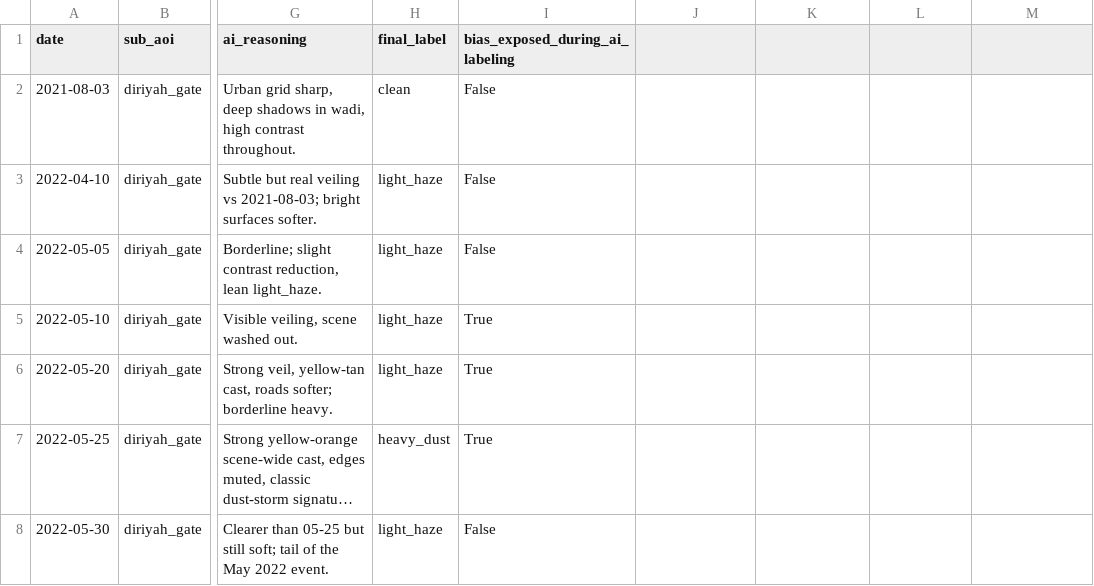
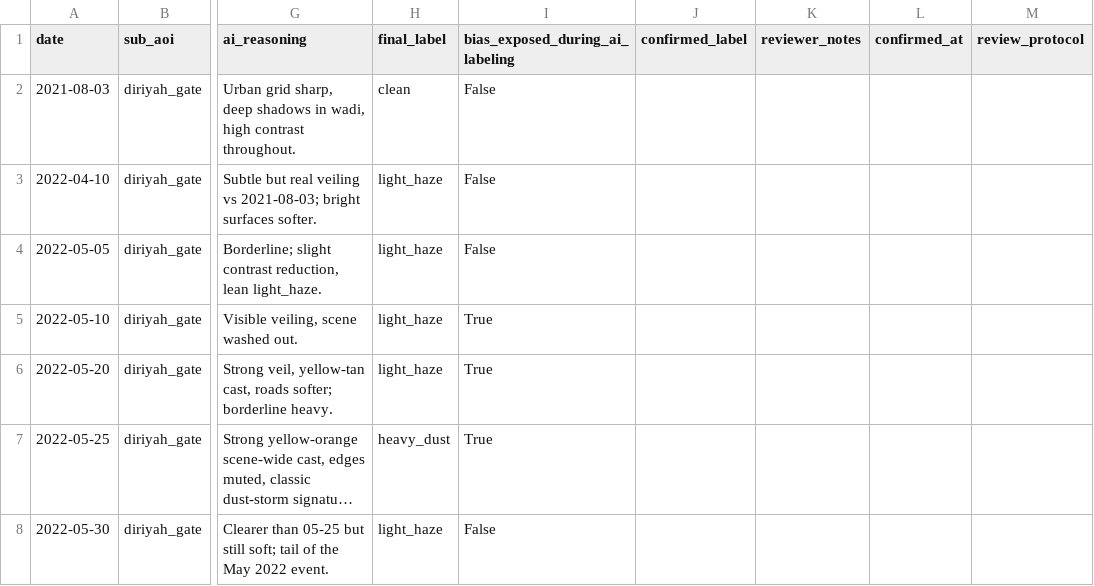
Before and after one commit to a7zain/basira, a CSV file: research/dust-honesty/data/sq1c_diriyah_gate_relabel.csv, drawn as a sheet; only a part is shown, gaps mark what is left out; long unchanged cells end in …; the diff names each change by its address in the sheet, - before the commit and + after, or states it on an @@ line.

Commit message:
SQ1C: scaffold confirmed_label columns + review_protocol + reviewer_notes for confirmation pass
Adds 4 empty columns (confirmed_label, reviewer_notes, confirmed_at,
review_protocol) to each of the three sq1c_<aoi>_relabel.csv files.
These are populated row-by-row by sq1c_label_review.py during the
researcher confirmation pass; final_label / ai_prelabel are preserved
unchanged so the AI-only baseline stays auditable.

```diff
--- a/research/dust-honesty/data/sq1c_diriyah_gate_relabel.csv
+++ b/research/dust-honesty/data/sq1c_diriyah_gate_relabel.csv
-J1: (empty)
+J1: confirmed_label
-K1: (empty)
+K1: reviewer_notes
-L1: (empty)
+L1: confirmed_at
-M1: (empty)
+M1: review_protocol
```
Also changed, not shown: research/dust-honesty/data/sq1c_king_salman_park_relabel.csv, research/dust-honesty/data/sq1c_qiddiya_core_relabel.csv.
